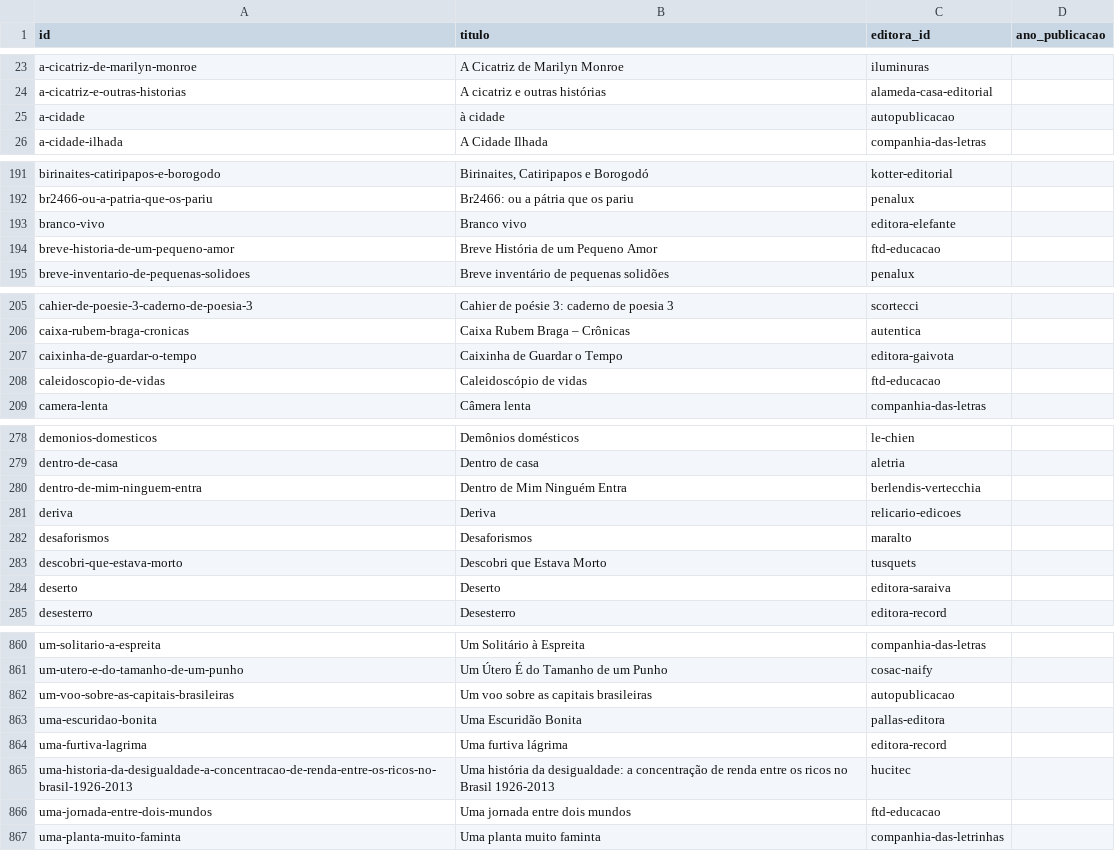
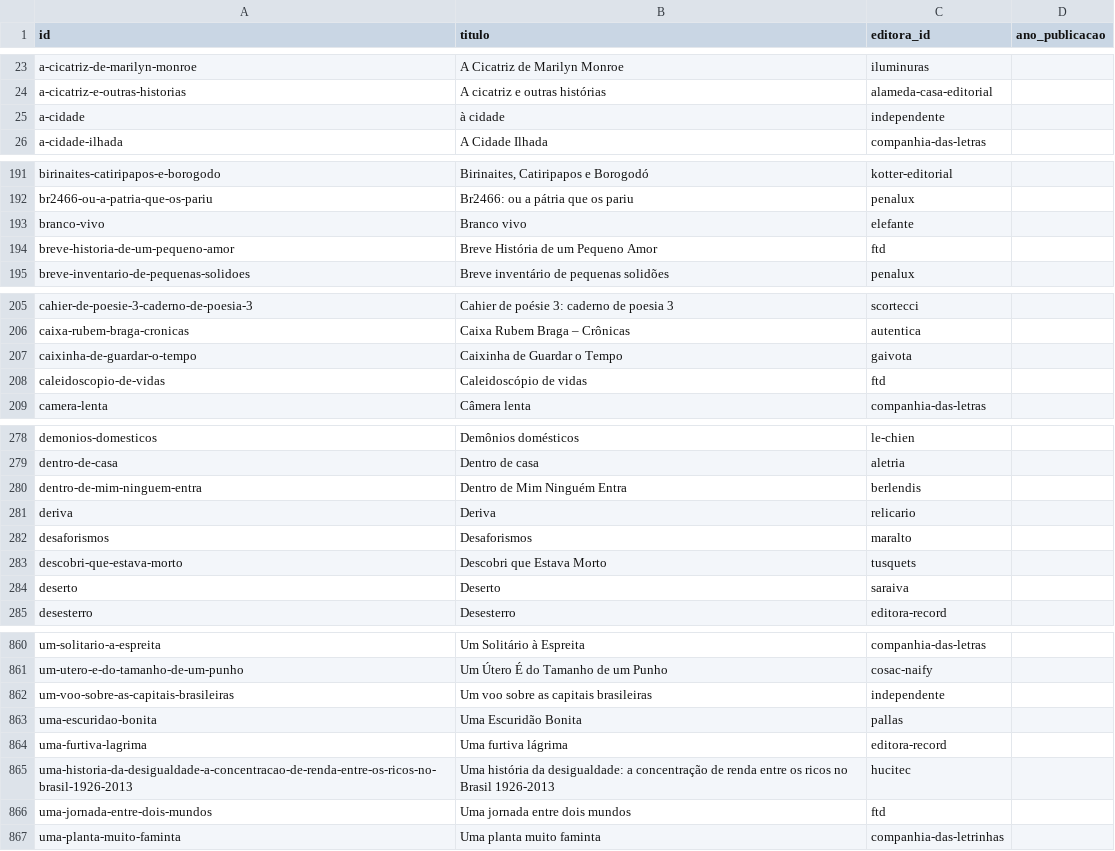
Before and after one commit to GSimas/Literadados, a CSV file: dados/obra.csv, drawn as a sheet; only a part is shown, gaps mark what is left out; the diff covers the shown part only.

```diff
--- a/dados/obra.csv
+++ b/dados/obra.csv
@@ -24,3 +24,3 @@ a-cicatriz-de-marilyn-monroe,A Cicatriz de Marilyn Monroe,iluminuras,
 a-cicatriz-e-outras-historias,A cicatriz e outras histórias,alameda-casa-editorial,
-a-cidade,à cidade,autopublicacao,
+a-cidade,à cidade,independente,
 a-cidade-ilhada,A Cidade Ilhada,companhia-das-letras,
@@ -192,4 +192,4 @@ birinaites-catiripapos-e-borogodo,"Birinaites, Catiripapos e Borogodó",kotter-e
 br2466-ou-a-patria-que-os-pariu,Br2466: ou a pátria que os pariu,penalux,
-branco-vivo,Branco vivo,editora-elefante,
-breve-historia-de-um-pequeno-amor,Breve História de um Pequeno Amor,ftd-educacao,
+branco-vivo,Branco vivo,elefante,
+breve-historia-de-um-pequeno-amor,Breve História de um Pequeno Amor,ftd,
 breve-inventario-de-pequenas-solidoes,Breve inventário de pequenas solidões,penalux,
@@ -206,4 +206,4 @@ cahier-de-poesie-3-caderno-de-poesia-3,Cahier de poésie 3: caderno de poesia 3,
 caixa-rubem-braga-cronicas,Caixa Rubem Braga – Crônicas,autentica,
-caixinha-de-guardar-o-tempo,Caixinha de Guardar o Tempo,editora-gaivota,
-caleidoscopio-de-vidas,Caleidoscópio de vidas,ftd-educacao,
+caixinha-de-guardar-o-tempo,Caixinha de Guardar o Tempo,gaivota,
+caleidoscopio-de-vidas,Caleidoscópio de vidas,ftd,
 camera-lenta,Câmera lenta,companhia-das-letras,
@@ -279,7 +279,7 @@ demonios-domesticos,Demônios domésticos,le-chien,
 dentro-de-casa,Dentro de casa,aletria,
-dentro-de-mim-ninguem-entra,Dentro de Mim Ninguém Entra,berlendis-vertecchia,
-deriva,Deriva,relicario-edicoes,
+dentro-de-mim-ninguem-entra,Dentro de Mim Ninguém Entra,berlendis,
+deriva,Deriva,relicario,
 desaforismos,Desaforismos,maralto,
 descobri-que-estava-morto,Descobri que Estava Morto,tusquets,
-deserto,Deserto,editora-saraiva,
+deserto,Deserto,saraiva,
 desesterro,Desesterro,editora-record,
@@ -861,7 +861,7 @@ um-solitario-a-espreita,Um Solitário à Espreita,companhia-das-letras,
 um-utero-e-do-tamanho-de-um-punho,Um Útero É do Tamanho de um Punho,cosac-naify,
-um-voo-sobre-as-capitais-brasileiras,Um voo sobre as capitais brasileiras,autopublicacao,
-uma-escuridao-bonita,Uma Escuridão Bonita,pallas-editora,
+um-voo-sobre-as-capitais-brasileiras,Um voo sobre as capitais brasileiras,independente,
+uma-escuridao-bonita,Uma Escuridão Bonita,pallas,
 uma-furtiva-lagrima,Uma furtiva lágrima,editora-record,
 uma-historia-da-desigualdade-a-concentracao-de-renda-entre-os-ricos-no-brasil-1926-2013,Uma história da desigualdade: a concentração de renda entre os ricos no Brasil 1926-2013,hucitec,
-uma-jornada-entre-dois-mundos,Uma jornada entre dois mundos,ftd-educacao,
+uma-jornada-entre-dois-mundos,Uma jornada entre dois mundos,ftd,
 uma-planta-muito-faminta,Uma planta muito faminta,companhia-das-letrinhas,
```
Also changed, not shown: 35 edited cells elsewhere in this file, dados/editora.csv, 2 other files.
